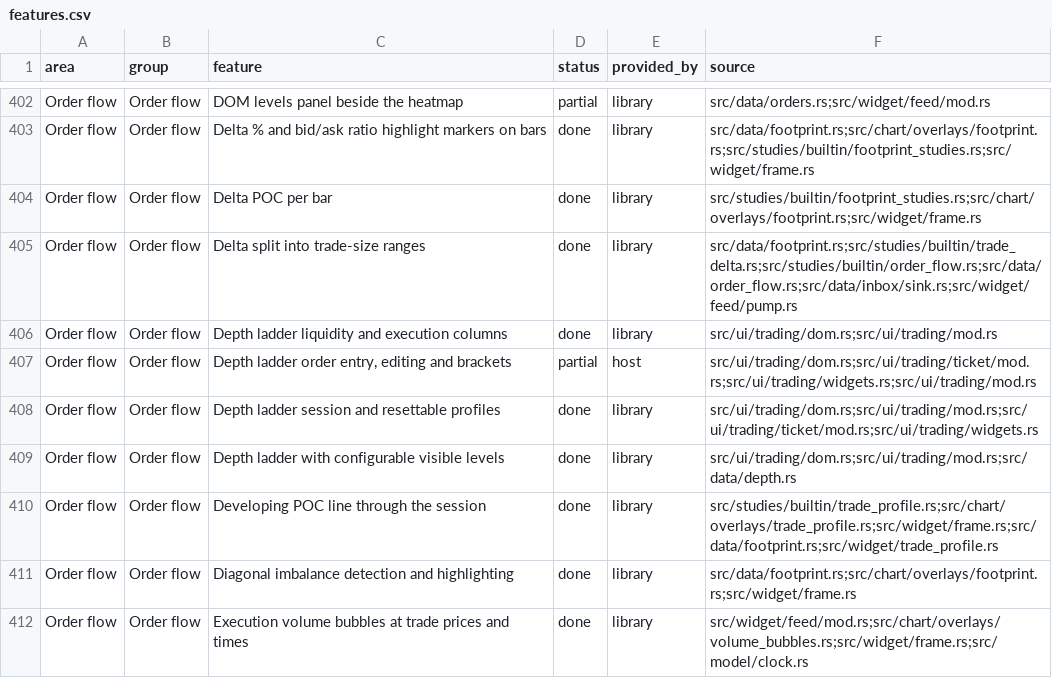
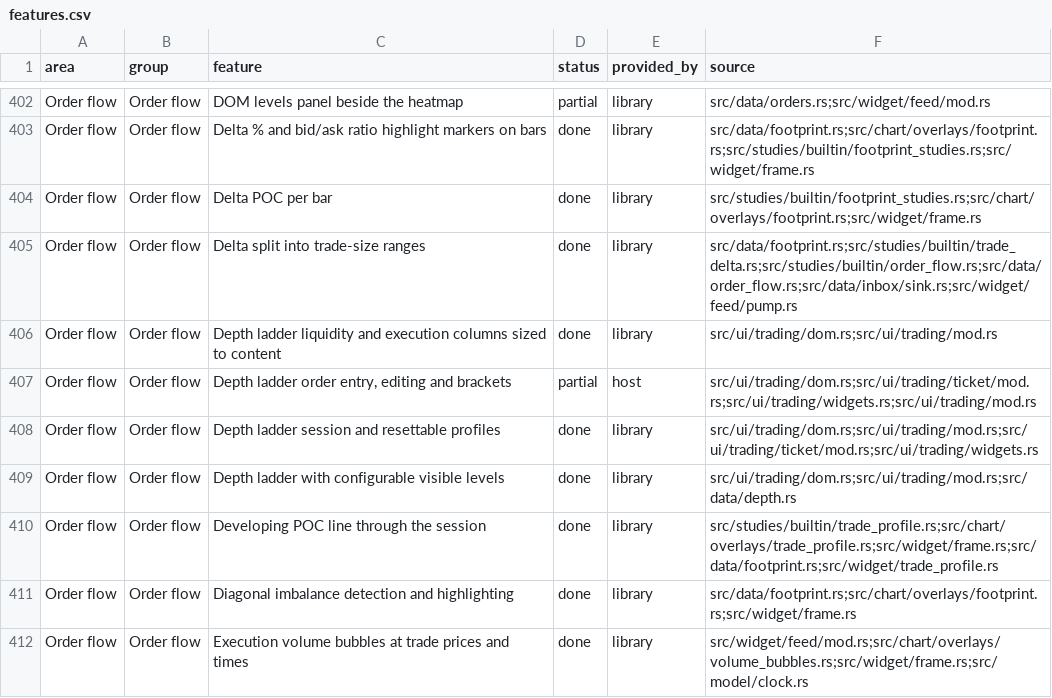
Before and after one commit to userFRM/egui-charts, a CSV file: docs/progress/features.csv, drawn as a sheet; only a part is shown, gaps mark what is left out.

Commit message:
fix(trading): fit depth ladder columns to formatted values
Fixed optional widths squeezed the price column and let prices, sizes and paired quantities cross cell boundaries. Measure complete formatted values and headers before assigning widths, then scroll the header, rows and visible totals together inside narrow tickets. Label and space bid/ask pairs while keeping the footer controls within the ticket.

Only format price rows once the ladder has a price. Keep vertical wheel scrolling and order gestures on their existing price rows.

Validation: full local gate GREEN. The rendered-cell regression fails on the original layout. Reviewed ten light/dark before-and-after capture pairs at 1440x900 and 800x600.

Closes #1780

```diff
--- a/docs/progress/features.csv
+++ b/docs/progress/features.csv
@@ -405,3 +405,3 @@ Order flow,Order flow,Delta POC per bar,done,library,src/studies/builtin/footpri
 Order flow,Order flow,Delta split into trade-size ranges,done,library,src/data/footprint.rs;src/studies/builtin/trade_delta.rs;src/studies/builtin/order_flow.rs;src/data/order_flow.rs;src/data/inbox/sink.rs;src/widget/feed/pump.rs
-Order flow,Order flow,Depth ladder liquidity and execution columns,done,library,src/ui/trading/dom.rs;src/ui/trading/mod.rs
+Order flow,Order flow,Depth ladder liquidity and execution columns sized to content,done,library,src/ui/trading/dom.rs;src/ui/trading/mod.rs
 Order flow,Order flow,"Depth ladder order entry, editing and brackets",partial,host,src/ui/trading/dom.rs;src/ui/trading/ticket/mod.rs;src/ui/trading/widgets.rs;src/ui/trading/mod.rs
```
Also changed, not shown: 2 other files.
